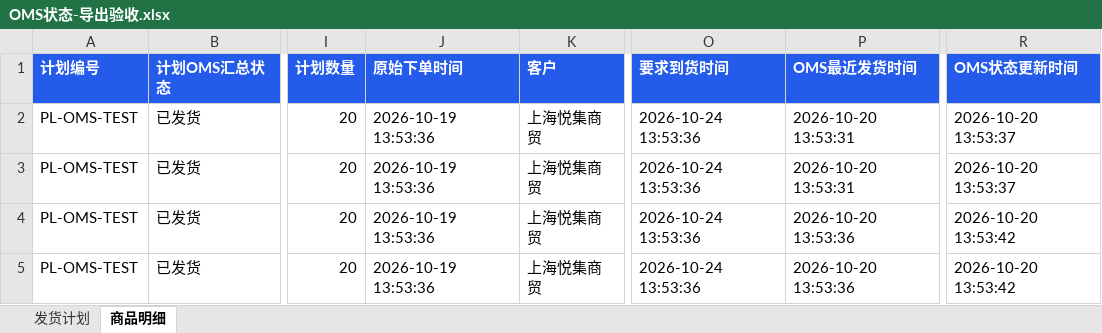
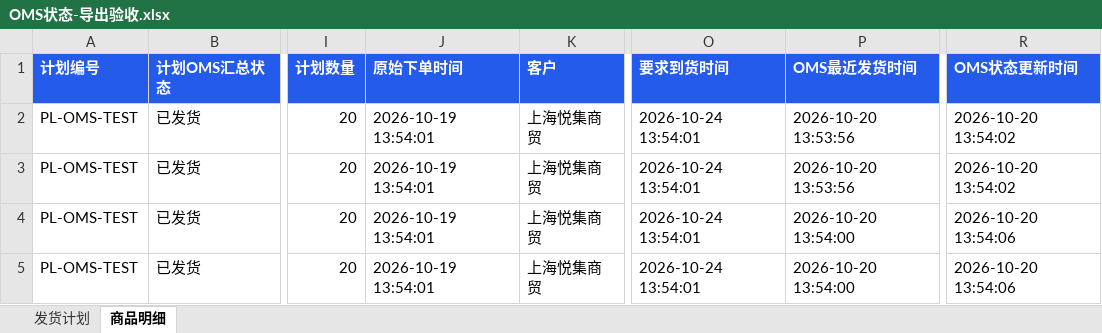
Before and after one commit to cxy17600428066/cp-cxy, an Excel workbook: outputs/logistics-review/OMS状态-导出验收.xlsx, sheet 商品明细, drawn as a sheet; only a part is shown, gaps mark what is left out; values as stored, in another font and other column widths than the file's, no borders; the diff names each change by its address in the sheet, - before the commit and + after, or states it on an @@ line.

```diff
--- a/outputs/logistics-review/OMS状态-导出验收.xlsx (sheet 商品明细)
+++ b/outputs/logistics-review/OMS状态-导出验收.xlsx (sheet 商品明细)
-J2:J5 (原始下单时间): 2026-10-19 13:53:36
+J2:J5 (原始下单时间): 2026-10-19 13:54:01
-O2:O5 (要求到货时间): 2026-10-24 13:53:36
+O2:O5 (要求到货时间): 2026-10-24 13:54:01
-P2:P3 (OMS最近发货时间): 2026-10-20 13:53:31
+P2:P3 (OMS最近发货时间): 2026-10-20 13:53:56
-R2:R3 (OMS状态更新时间): 2026-10-20 13:53:37
+R2:R3 (OMS状态更新时间): 2026-10-20 13:54:02
-P4:P5 (OMS最近发货时间): 2026-10-20 13:53:36
+P4:P5 (OMS最近发货时间): 2026-10-20 13:54:00
-R4:R5 (OMS状态更新时间): 2026-10-20 13:53:42
+R4:R5 (OMS状态更新时间): 2026-10-20 13:54:06
```
Also changed, not shown: sheet 发货计划, 4 other files.
